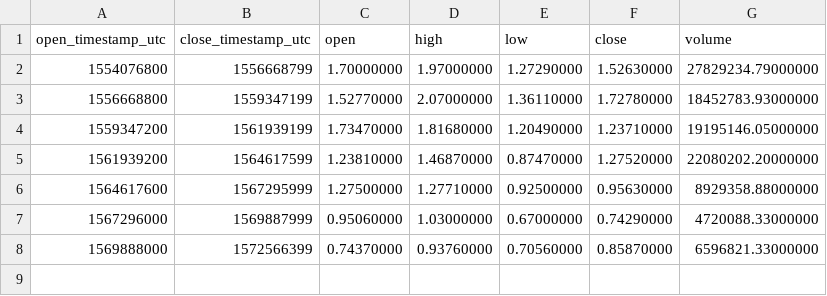
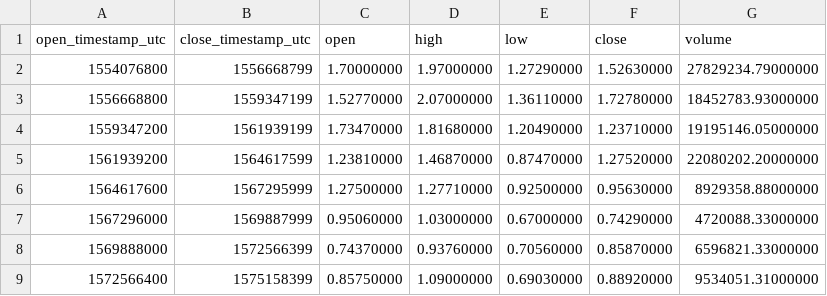
Before and after one commit to cryptobigbro/binance-NANOUSDT, a CSV file: binance-NANOUSDT-1M.csv, drawn as a sheet.

```diff
--- a/binance-NANOUSDT-1M.csv
+++ b/binance-NANOUSDT-1M.csv
@@ -8 +8,2 @@ open_timestamp_utc,close_timestamp_utc,open,high,low,close,volume
 1569888000,1572566399,0.74370000,0.93760000,0.70560000,0.85870000,6596821.33000000
+1572566400,1575158399,0.85750000,1.09000000,0.69030000,0.88920000,9534051.31000000
```
Also changed, not shown: binance-NANOUSDT-1d.csv, binance-NANOUSDT-1h.csv.
